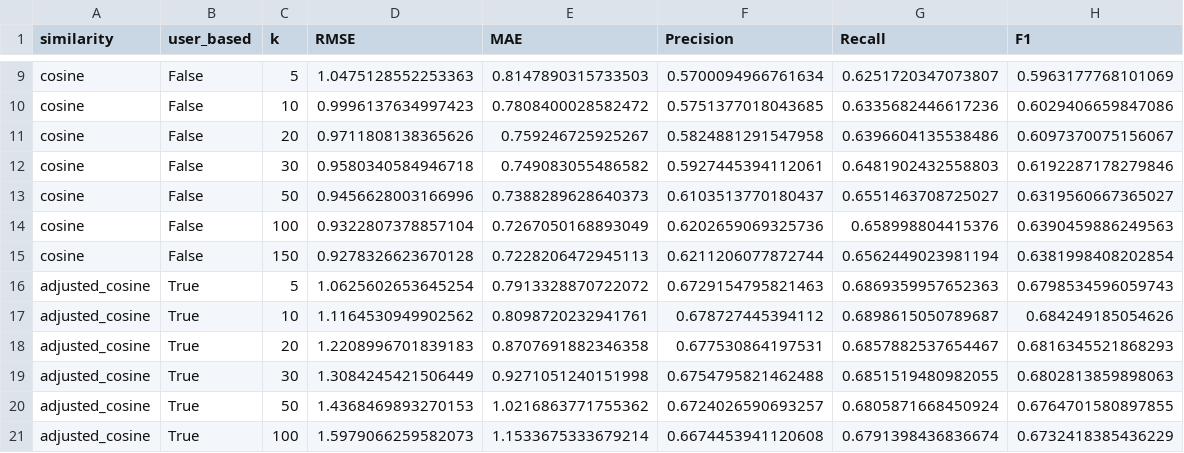
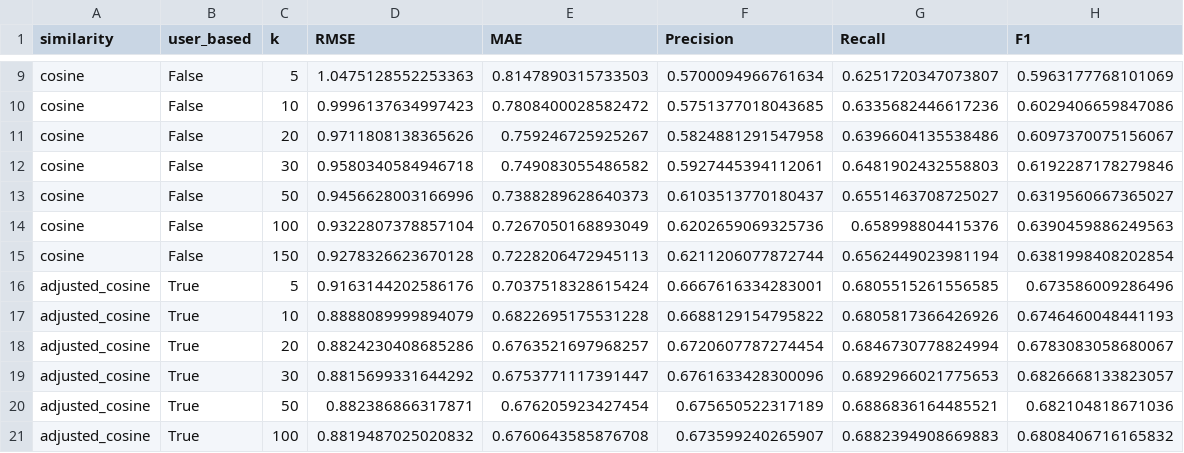
Before and after one commit to Victorschimmell/CollaborativeFiltering, a CSV file: results/cf_experiment_results.csv, drawn as a sheet; only a part is shown, gaps mark what is left out; the diff covers the shown part only.

Commit message:
Fixed issues with Acosine similarity metric
Aligned method to match the formula correctly

```diff
--- a/results/cf_experiment_results.csv
+++ b/results/cf_experiment_results.csv
@@ -15,7 +15,7 @@ cosine,False,100,0.9322807378857104,0.7267050168893049,0.6202659069325736,0.6589
 cosine,False,150,0.9278326623670128,0.7228206472945113,0.6211206077872744,0.6562449023981194,0.6381998408202854
-adjusted_cosine,True,5,1.0625602653645254,0.7913328870722072,0.6729154795821463,0.6869359957652363,0.6798534596059743
-adjusted_cosine,True,10,1.1164530949902562,0.8098720232941761,0.678727445394112,0.6898615050789687,0.684249185054626
-adjusted_cosine,True,20,1.2208996701839183,0.8707691882346358,0.677530864197531,0.6857882537654467,0.6816345521868293
-adjusted_cosine,True,30,1.3084245421506449,0.9271051240151998,0.6754795821462488,0.6851519480982055,0.6802813859898063
-adjusted_cosine,True,50,1.4368469893270153,1.0216863771755362,0.6724026590693257,0.6805871668450924,0.6764701580897855
-adjusted_cosine,True,100,1.5979066259582073,1.1533675333679214,0.6674453941120608,0.6791398436836674,0.6732418385436229
+adjusted_cosine,True,5,0.9163144202586176,0.7037518328615424,0.6667616334283001,0.6805515261556585,0.673586009286496
+adjusted_cosine,True,10,0.8888089999894079,0.6822695175531228,0.6688129154795822,0.6805817366426926,0.6746460048441193
+adjusted_cosine,True,20,0.8824230408685286,0.6763521697968257,0.6720607787274454,0.6846730778824994,0.6783083058680067
+adjusted_cosine,True,30,0.8815699331644292,0.6753771117391447,0.6761633428300096,0.6892966021775653,0.6826668133823057
+adjusted_cosine,True,50,0.882386866317871,0.676205923427454,0.675650522317189,0.6886836164485521,0.682104818671036
+adjusted_cosine,True,100,0.8819487025020832,0.6760643585876708,0.673599240265907,0.6882394908669883,0.6808406716165832
```
Also changed, not shown: 40 edited cells elsewhere in this file, results/cf_sparcity_experiment_results.csv, 1 other file.
